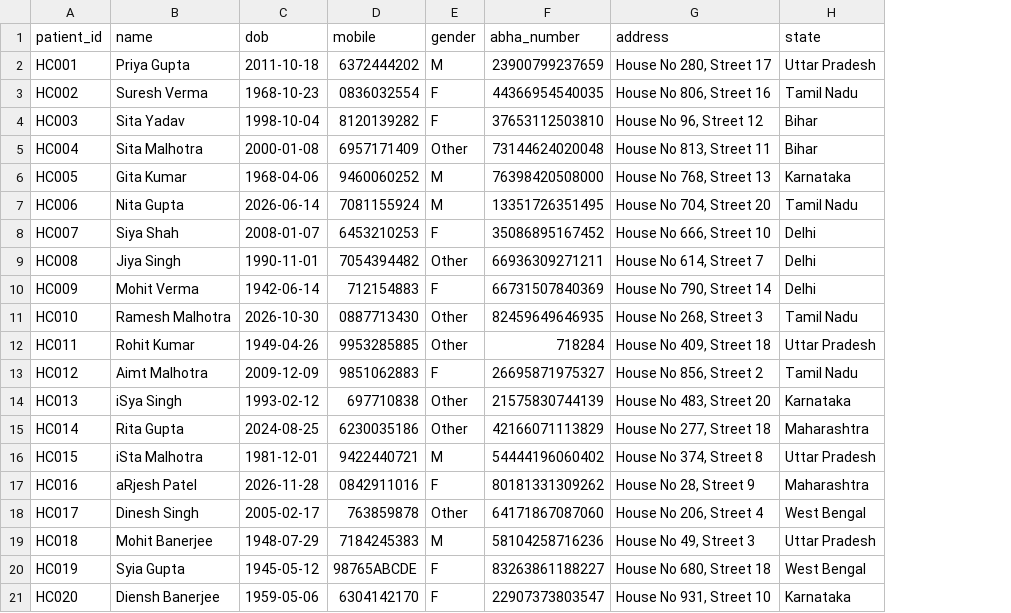
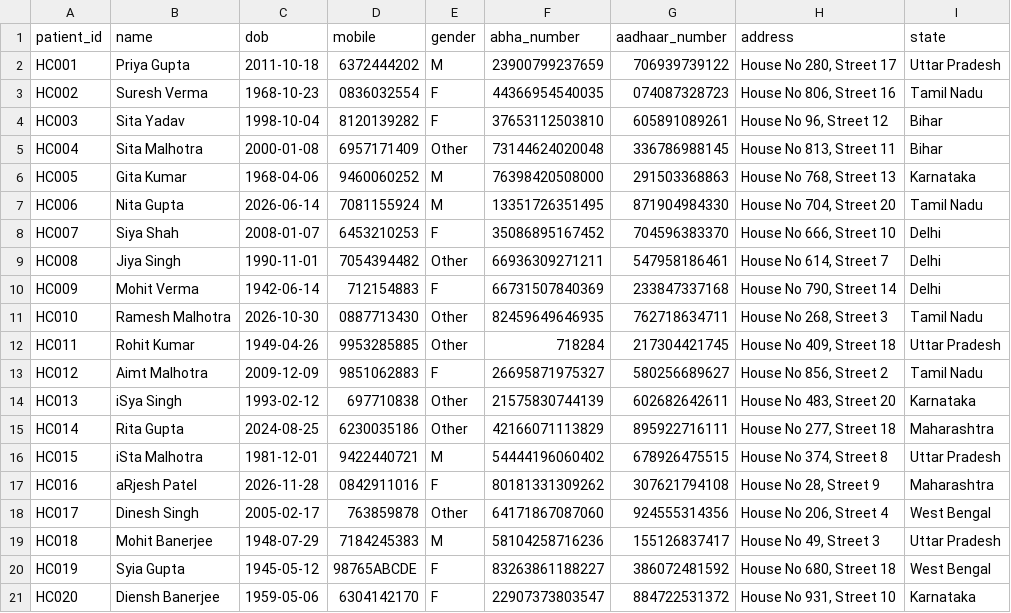
Before and after one commit to sivasambhavi/praisa, a CSV file: data/hospital_c_patients.csv, drawn as a sheet; the diff names each change by its address in the sheet, - before the commit and + after, or states it on an @@ line.

```diff
--- a/data/hospital_c_patients.csv
+++ b/data/hospital_c_patients.csv
+column G (aadhaar_number), rows 2-21: 706939739122 | 074087328723 | 605891089261 | 336786988145 | 291503368863 | 871904984330 | 704596383370 | 547958186461 | 233847337168 | 762718634711 | 217304421745 | 580256689627 | 602682642611 | 895922716111 | 678926475515 | 307621794108 | 924555314356 | 155126837417 | 386072481592 | 884722531372
```
Also changed, not shown: data/hospital_a_patients.csv, data/hospital_b_patients.csv, 30 other files.
